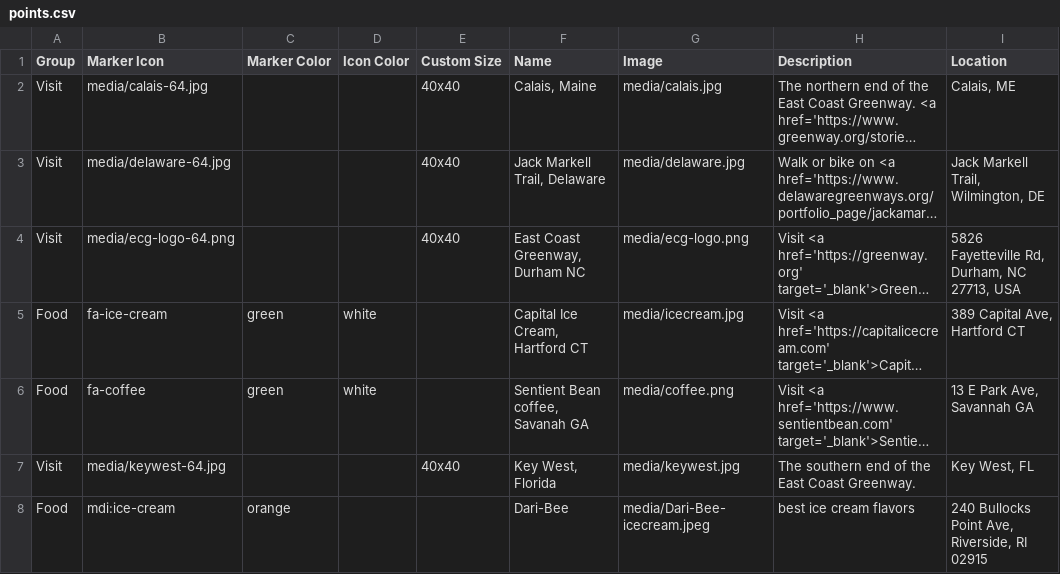
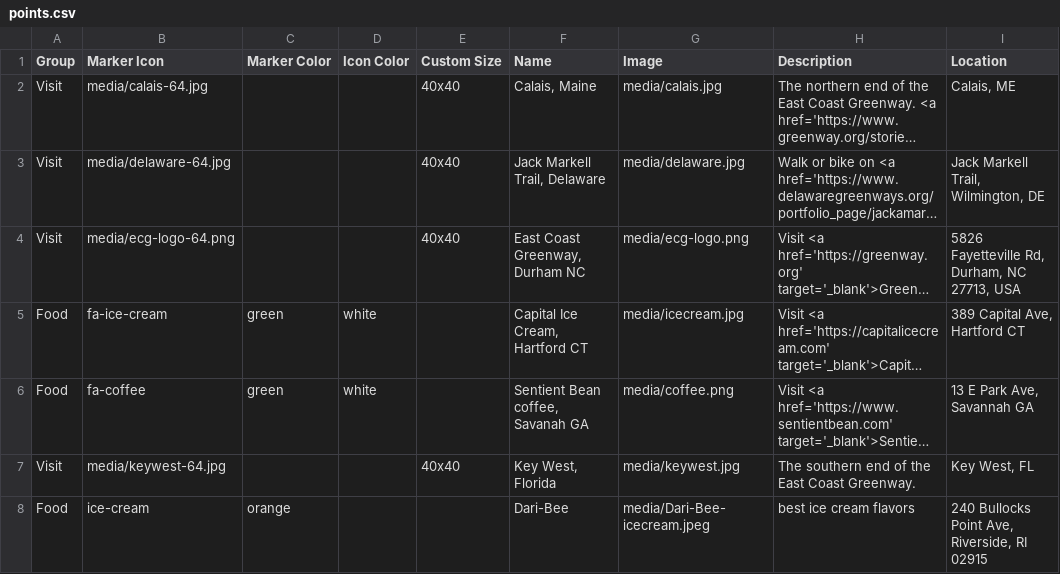
Before and after one commit to ahmedbham/leaflet-maps-with-google-sheets, a CSV file: csv/points.csv, drawn as a sheet; only a part is shown; long unchanged cells end in …; the diff names each change by its address in the sheet, - before the commit and + after, or states it on an @@ line.

Commit message:
Update points.csv

```diff
--- a/csv/points.csv
+++ b/csv/points.csv
-B8 (Marker Icon): mdi:ice-cream
+B8 (Marker Icon): ice-cream
```
